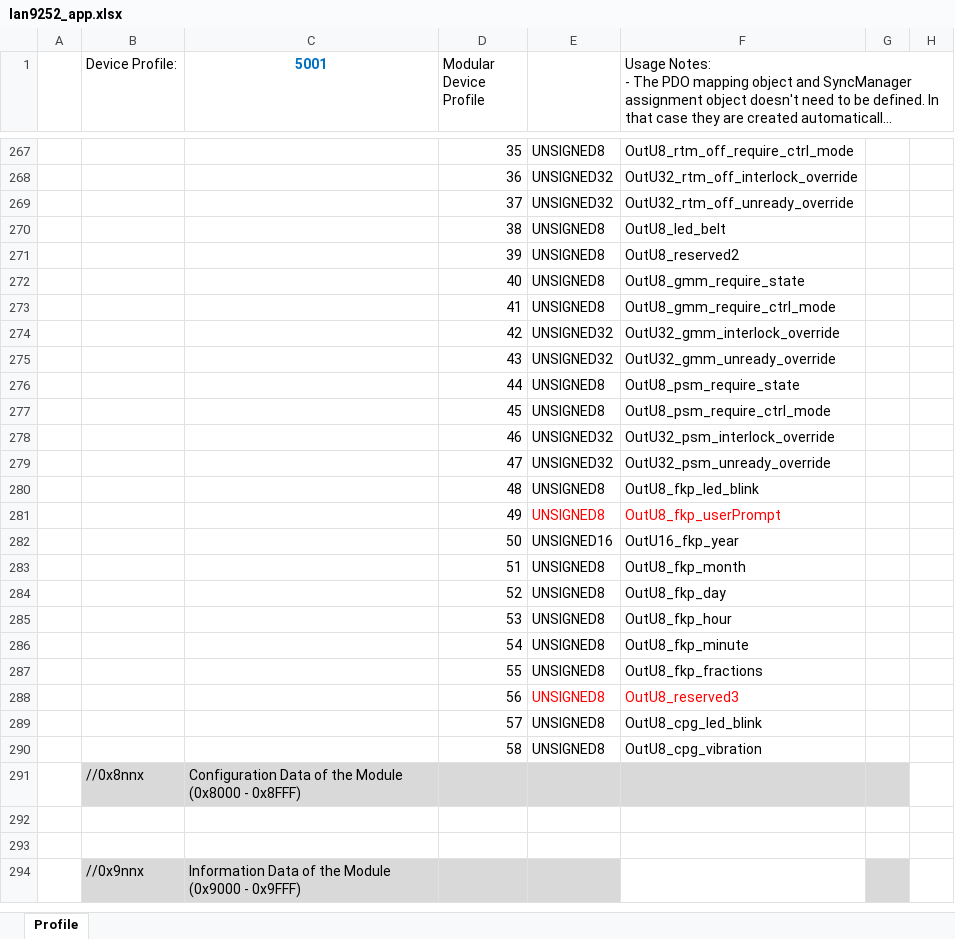
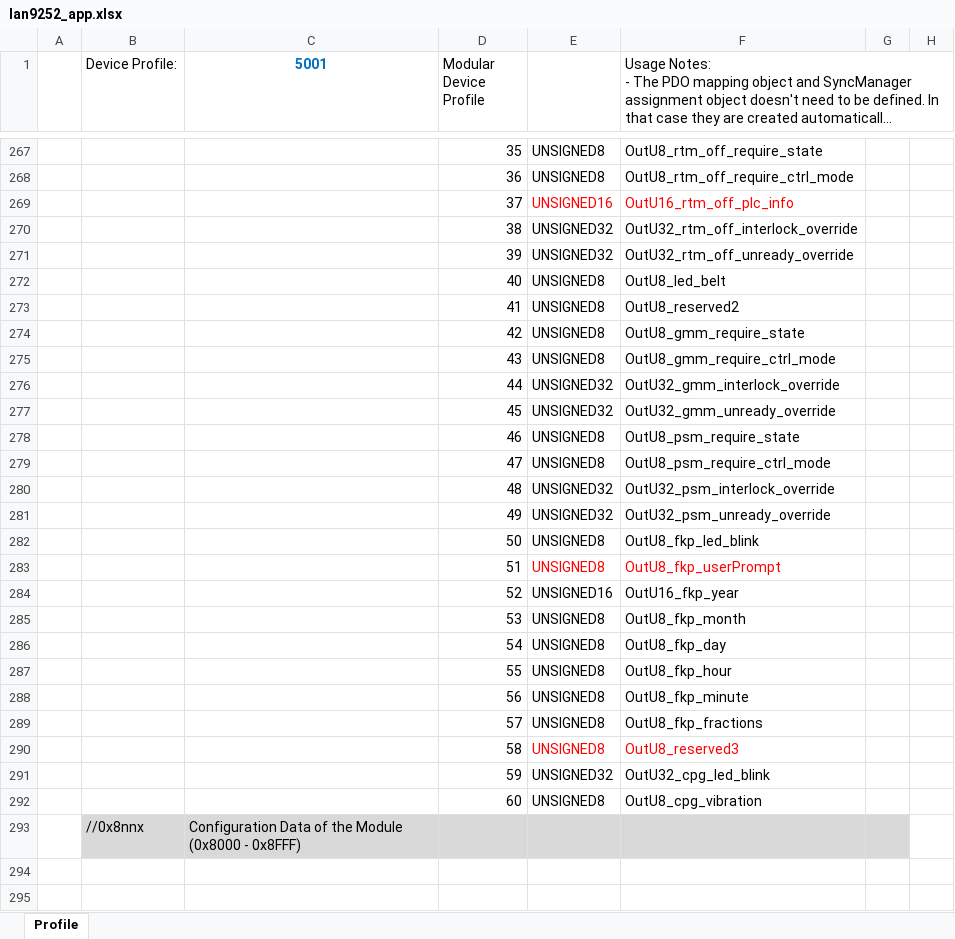
Before and after one commit to songbirdjp/CNNC_ARMCore, an Excel workbook: ArmCoreV1_QSPI/SSCProject/lan9252_app.xlsx, sheet Profile, drawn as a sheet; only a part is shown, gaps mark what is left out; the shorter side is filled out with more unchanged rows; long unchanged cells end in …; values as stored, in another font and other column widths than the file's, no borders; removed rows and columns are numbered as before the commit, all else as after; rows hold the shown columns only; the diff covers the shown part only; the diff names each change by its address in the sheet, - before the commit and + after, or states it on an @@ line.

```diff
--- a/ArmCoreV1_QSPI/SSCProject/lan9252_app.xlsx (sheet Profile)
+++ b/ArmCoreV1_QSPI/SSCProject/lan9252_app.xlsx (sheet Profile)
-F267: OutU8_rtm_off_require_ctrl_mode
+F267: OutU8_rtm_off_require_state
+row 268:  |  |  | 36 | UNSIGNED8 | OutU8_rtm_off_require_ctrl_mode
+row 269:  |  |  | 37 | UNSIGNED16 | OutU16_rtm_off_plc_info
-D270 (Modular Device Profile): 36
+D270 (Modular Device Profile): 38
-D271 (Modular Device Profile): 37
+D271 (Modular Device Profile): 39
-D272 (Modular Device Profile): 38
+D272 (Modular Device Profile): 40
-D273 (Modular Device Profile): 39
+D273 (Modular Device Profile): 41
-D274 (Modular Device Profile): 40
+D274 (Modular Device Profile): 42
-D275 (Modular Device Profile): 41
+D275 (Modular Device Profile): 43
-D276 (Modular Device Profile): 42
+D276 (Modular Device Profile): 44
-D277 (Modular Device Profile): 43
+D277 (Modular Device Profile): 45
-D278 (Modular Device Profile): 44
+D278 (Modular Device Profile): 46
-D279 (Modular Device Profile): 45
+D279 (Modular Device Profile): 47
-D280 (Modular Device Profile): 46
+D280 (Modular Device Profile): 48
-D281 (Modular Device Profile): 47
+D281 (Modular Device Profile): 49
-D282 (Modular Device Profile): 48
+D282 (Modular Device Profile): 50
-row 281:  |  |  | 49 | UNSIGNED8 | OutU8_fkp_userPrompt
-row 282:  |  |  | 50 | UNSIGNED16 | OutU16_fkp_year
-E283:F283 text colour: black
+E283:F283 text colour: #FF0000
-F283: OutU8_fkp_month
+F283: OutU8_fkp_userPrompt
-E284: UNSIGNED8
+E284: UNSIGNED16
-F284: OutU8_fkp_day
+F284: OutU16_fkp_year
-F285: OutU8_fkp_hour
+F285: OutU8_fkp_month
-F286: OutU8_fkp_minute
+F286: OutU8_fkp_day
-F287: OutU8_fkp_fractions
+F287: OutU8_fkp_hour
-E288:F288 text colour: #FF0000
+E288:F288 text colour: black
-F288: OutU8_reserved3
+F288: OutU8_fkp_minute
-F289: OutU8_cpg_led_blink
+F289: OutU8_fkp_fractions
-E290:F290 text colour: black
+E290:F290 text colour: #FF0000
-F290: OutU8_cpg_vibration
+F290: OutU8_reserved3
+row 291:  |  |  | 59 | UNSIGNED32 | OutU32_cpg_led_blink
+row 292:  |  |  | 60 | UNSIGNED8 | OutU8_cpg_vibration
```
Also changed, not shown: 1 added row, 1 removed row, 29 edited cells and cell formats elsewhere in this sheet, 9 other files.
